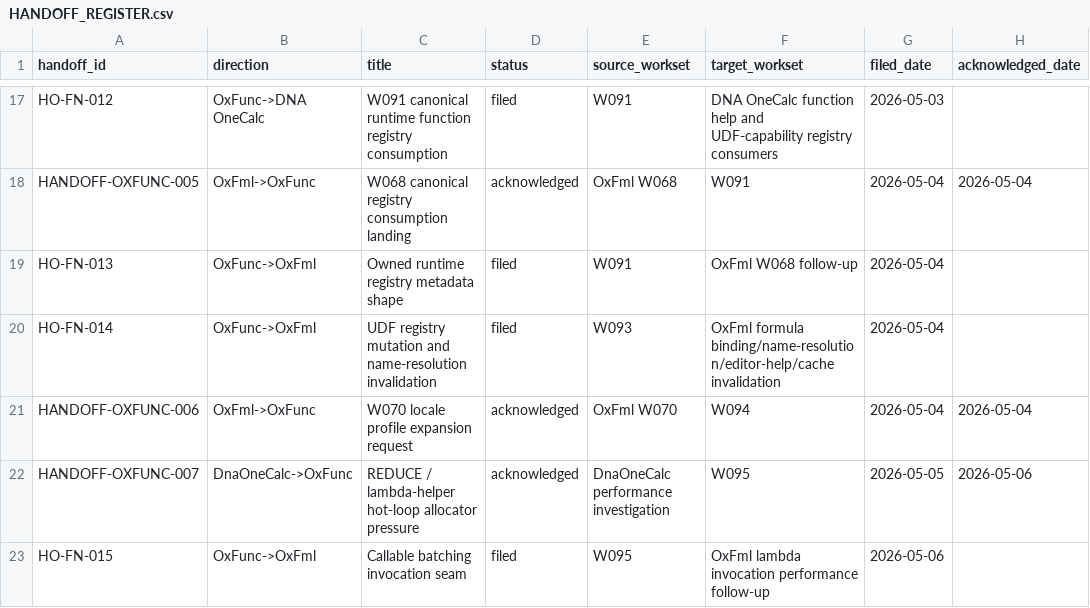
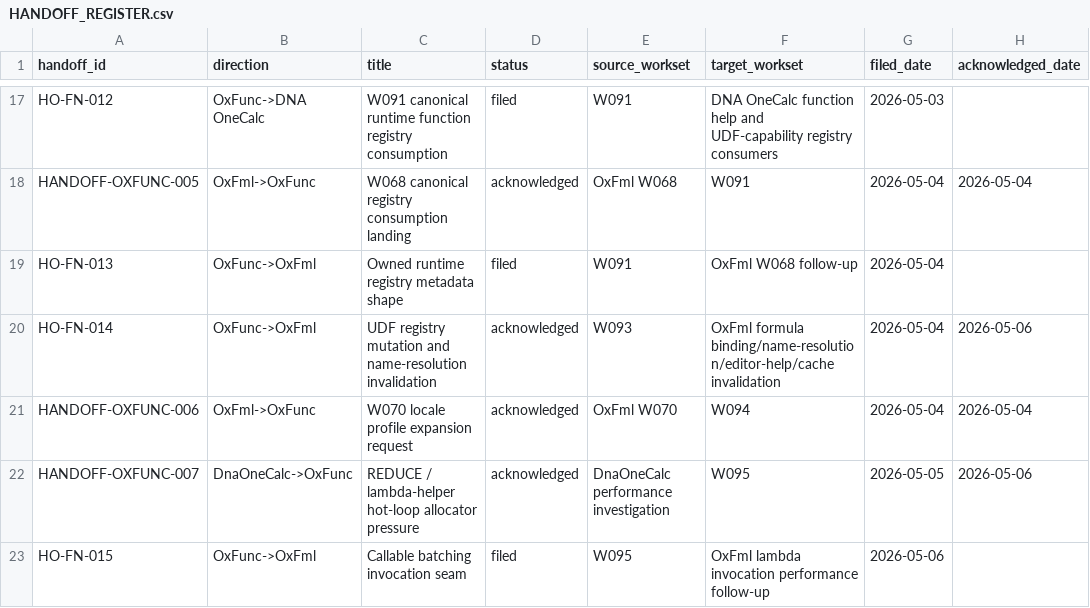
Before and after one commit to DnaCalc/OxFunc, a CSV file: docs/handoffs/HANDOFF_REGISTER.csv, drawn as a sheet; only a part is shown, gaps mark what is left out.

Commit message:
Acknowledge W093 OxFml handoff

```diff
--- a/docs/handoffs/HANDOFF_REGISTER.csv
+++ b/docs/handoffs/HANDOFF_REGISTER.csv
@@ -19,3 +19,3 @@ handoff_id,direction,title,status,source_workset,target_workset,filed_date,ackno
 "HO-FN-013","OxFunc->OxFml","Owned runtime registry metadata shape","filed","W091","OxFml W068 follow-up","2026-05-04",""
-"HO-FN-014","OxFunc->OxFml","UDF registry mutation and name-resolution invalidation","filed","W093","OxFml formula binding/name-resolution/editor-help/cache invalidation","2026-05-04",""
+"HO-FN-014","OxFunc->OxFml","UDF registry mutation and name-resolution invalidation","acknowledged","W093","OxFml formula binding/name-resolution/editor-help/cache invalidation","2026-05-04","2026-05-06"
 "HANDOFF-OXFUNC-006","OxFml->OxFunc","W070 locale profile expansion request","acknowledged","OxFml W070","W094","2026-05-04","2026-05-04"
```
Also changed, not shown: 3 other files.
